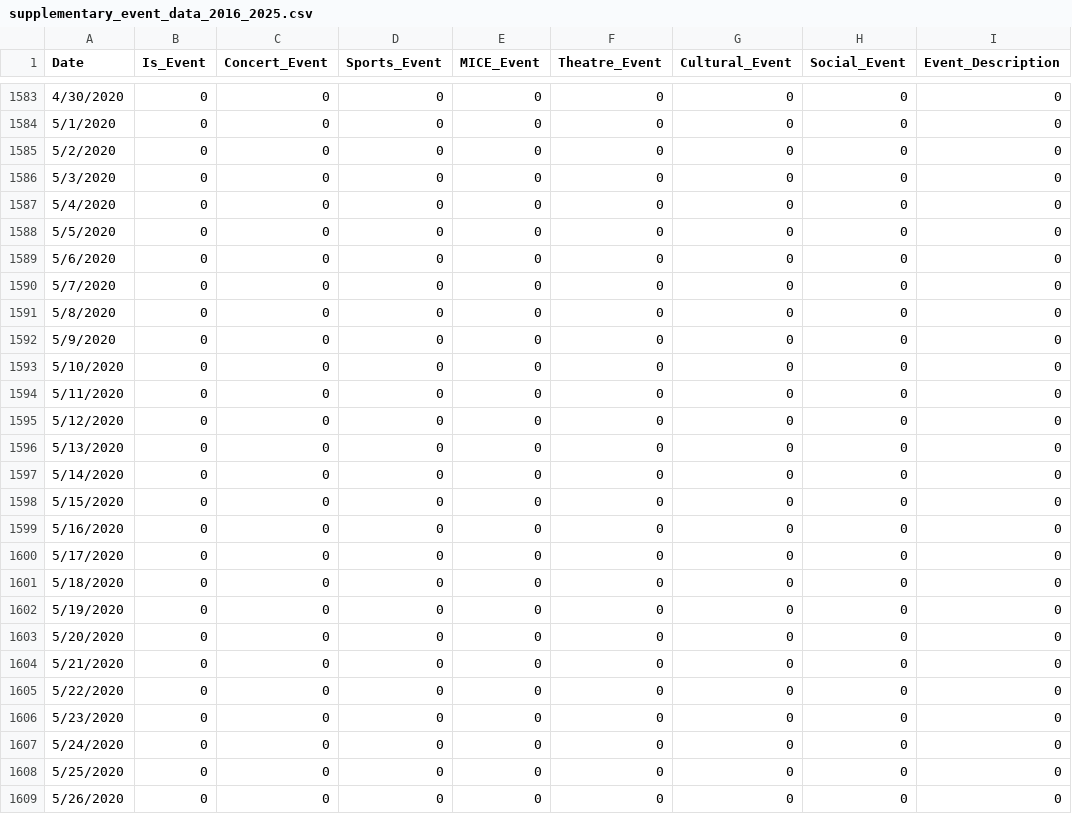
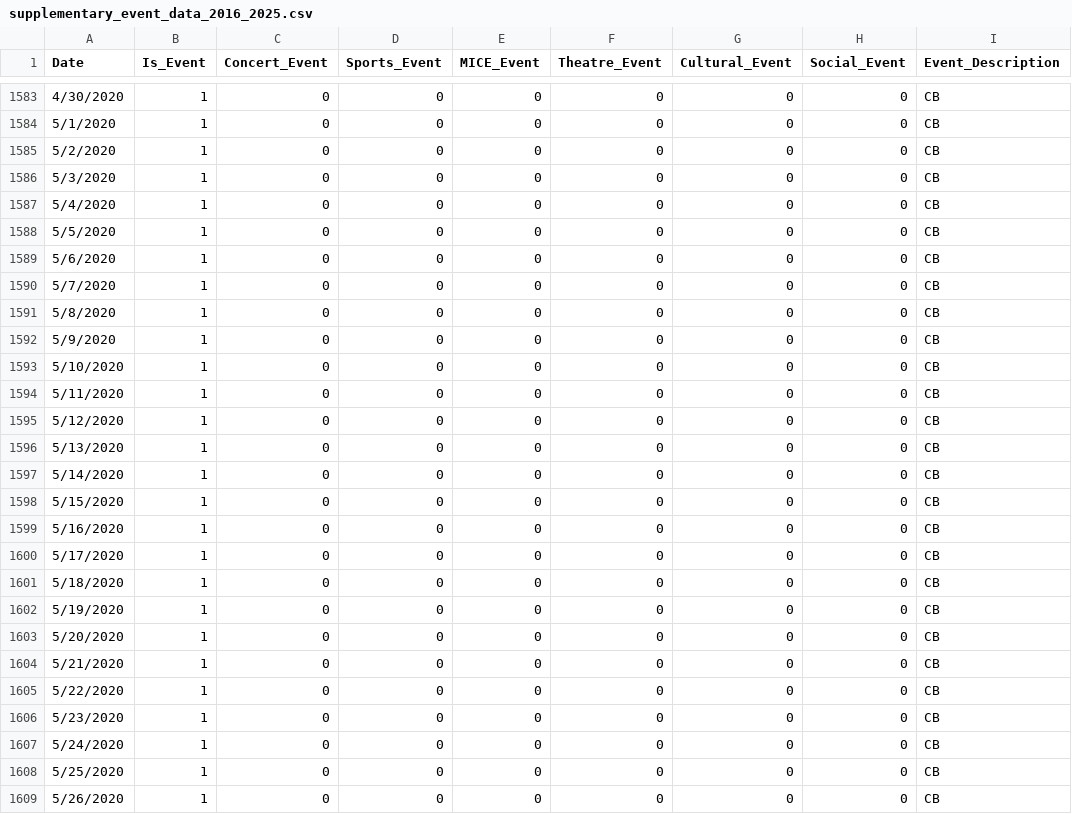
Before and after one commit to dimsumws/DSA3101-Group5, a CSV file: data/Events/EventData/supplementary_event_data_2016_2025.csv, drawn as a sheet; only a part is shown, gaps mark what is left out; the diff covers the shown part only.

```diff
--- a/data/Events/EventData/supplementary_event_data_2016_2025.csv
+++ b/data/Events/EventData/supplementary_event_data_2016_2025.csv
@@ -1583,27 +1583,27 @@ Date,Is_Event,Concert_Event,Sports_Event,MICE_Event,Theatre_Event,Cultural_Event
-4/30/2020,0,0,0,0,0,0,0,0
-5/1/2020,0,0,0,0,0,0,0,0
-5/2/2020,0,0,0,0,0,0,0,0
-5/3/2020,0,0,0,0,0,0,0,0
-5/4/2020,0,0,0,0,0,0,0,0
-5/5/2020,0,0,0,0,0,0,0,0
-5/6/2020,0,0,0,0,0,0,0,0
-5/7/2020,0,0,0,0,0,0,0,0
-5/8/2020,0,0,0,0,0,0,0,0
-5/9/2020,0,0,0,0,0,0,0,0
-5/10/2020,0,0,0,0,0,0,0,0
-5/11/2020,0,0,0,0,0,0,0,0
-5/12/2020,0,0,0,0,0,0,0,0
-5/13/2020,0,0,0,0,0,0,0,0
-5/14/2020,0,0,0,0,0,0,0,0
-5/15/2020,0,0,0,0,0,0,0,0
-5/16/2020,0,0,0,0,0,0,0,0
-5/17/2020,0,0,0,0,0,0,0,0
-5/18/2020,0,0,0,0,0,0,0,0
-5/19/2020,0,0,0,0,0,0,0,0
-5/20/2020,0,0,0,0,0,0,0,0
-5/21/2020,0,0,0,0,0,0,0,0
-5/22/2020,0,0,0,0,0,0,0,0
-5/23/2020,0,0,0,0,0,0,0,0
-5/24/2020,0,0,0,0,0,0,0,0
-5/25/2020,0,0,0,0,0,0,0,0
-5/26/2020,0,0,0,0,0,0,0,0
+4/30/2020,1,0,0,0,0,0,0,CB
+5/1/2020,1,0,0,0,0,0,0,CB
+5/2/2020,1,0,0,0,0,0,0,CB
+5/3/2020,1,0,0,0,0,0,0,CB
+5/4/2020,1,0,0,0,0,0,0,CB
+5/5/2020,1,0,0,0,0,0,0,CB
+5/6/2020,1,0,0,0,0,0,0,CB
+5/7/2020,1,0,0,0,0,0,0,CB
+5/8/2020,1,0,0,0,0,0,0,CB
+5/9/2020,1,0,0,0,0,0,0,CB
+5/10/2020,1,0,0,0,0,0,0,CB
+5/11/2020,1,0,0,0,0,0,0,CB
+5/12/2020,1,0,0,0,0,0,0,CB
+5/13/2020,1,0,0,0,0,0,0,CB
+5/14/2020,1,0,0,0,0,0,0,CB
+5/15/2020,1,0,0,0,0,0,0,CB
+5/16/2020,1,0,0,0,0,0,0,CB
+5/17/2020,1,0,0,0,0,0,0,CB
+5/18/2020,1,0,0,0,0,0,0,CB
+5/19/2020,1,0,0,0,0,0,0,CB
+5/20/2020,1,0,0,0,0,0,0,CB
+5/21/2020,1,0,0,0,0,0,0,CB
+5/22/2020,1,0,0,0,0,0,0,CB
+5/23/2020,1,0,0,0,0,0,0,CB
+5/24/2020,1,0,0,0,0,0,0,CB
+5/25/2020,1,0,0,0,0,0,0,CB
+5/26/2020,1,0,0,0,0,0,0,CB
```
Also changed, not shown: 66 edited cells elsewhere in this file, 9 other files.
